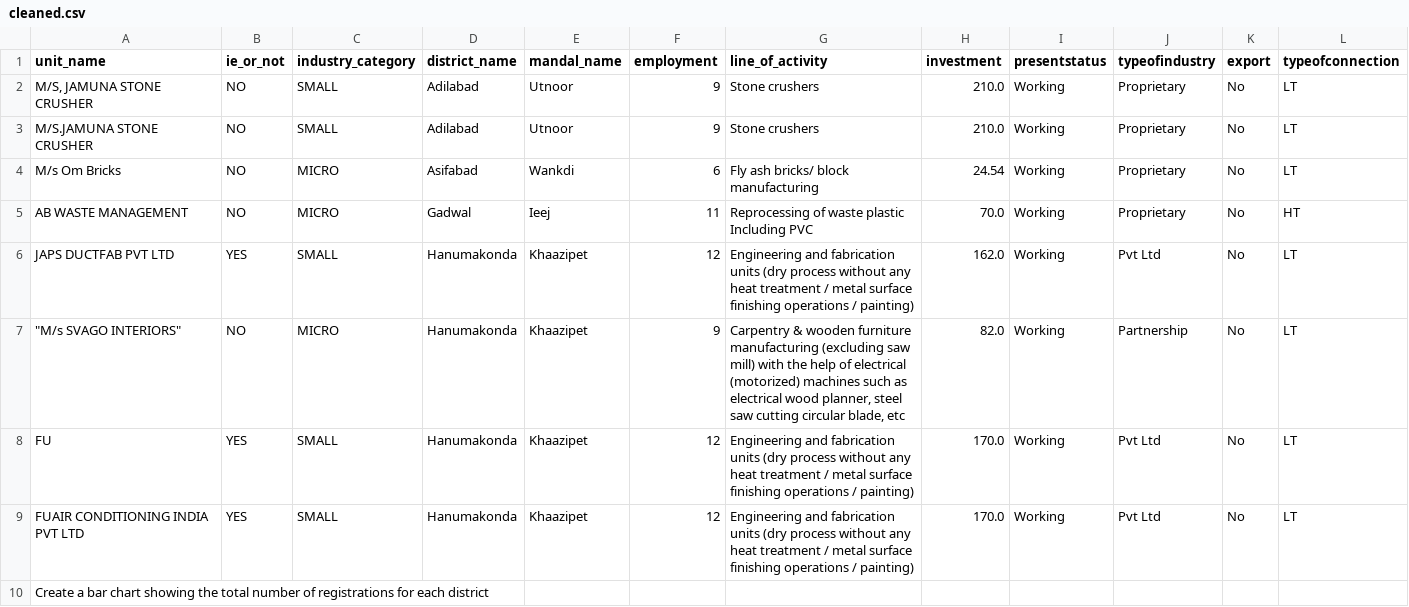
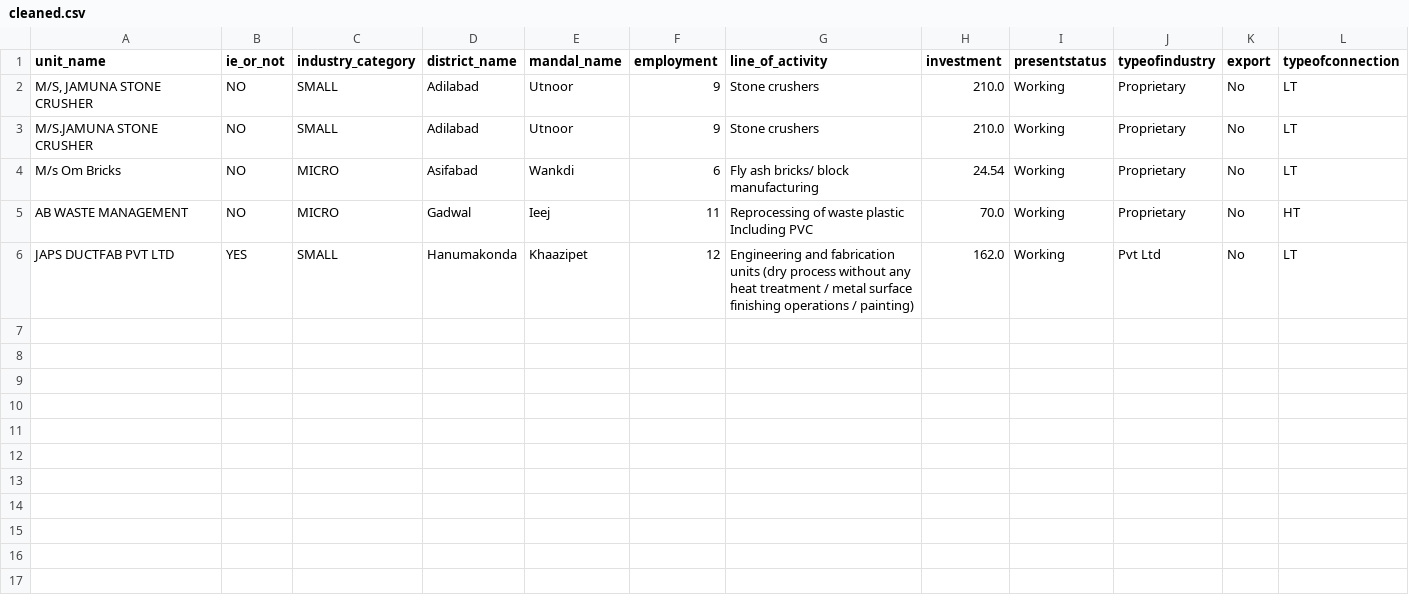
Before and after one commit to VarshiniNeralla/AgenticAi, a CSV file: backend/data-agent/temp_data/cleaned/cleaned.csv, drawn as a sheet; the diff names each change by its address in the sheet, - before the commit and + after, or states it on an @@ line.

```diff
--- a/backend/data-agent/temp_data/cleaned/cleaned.csv
+++ b/backend/data-agent/temp_data/cleaned/cleaned.csv
-row 7: "M/s SVAGO INTERIORS" | NO | MICRO | Hanumakonda | Khaazipet | 9 | Carpentry & wooden furniture manufacturing (excluding saw mill) with the help of electrical (motorized) machines such as electrical wood planner, steel saw cutting circular blade, etc | 82.0 | Working | Partnership | No | LT
-row 8: FU | YES | SMALL | Hanumakonda | Khaazipet | 12 | Engineering and fabrication units (dry process without any heat treatment / metal surface finishing operations / painting) | 170.0 | Working | Pvt Ltd | No | LT
-row 9: FUAIR CONDITIONING INDIA PVT LTD | YES | SMALL | Hanumakonda | Khaazipet | 12 | Engineering and fabrication units (dry process without any heat treatment / metal surface finishing operations / painting) | 170.0 | Working | Pvt Ltd | No | LT
-row 10: Create a bar chart showing the total number of registrations for each district
```
Also changed, not shown: 4 other files.
